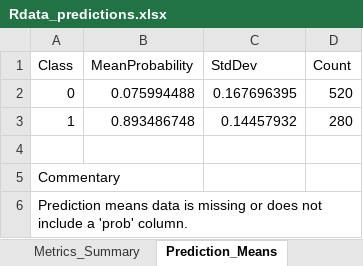
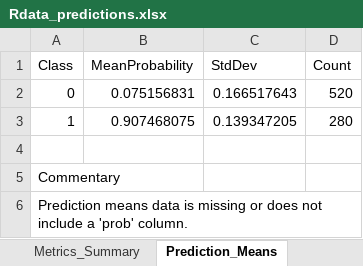
Before and after one commit to MatHatter/DESONN, an Excel workbook: Rdata_predictions.xlsx, sheet Prediction_Means, drawn as a sheet; values as stored, in another font and other column widths than the file's, no borders; the diff names each change by its address in the sheet, - before the commit and + after, or states it on an @@ line.

```diff
--- a/Rdata_predictions.xlsx (sheet Prediction_Means)
+++ b/Rdata_predictions.xlsx (sheet Prediction_Means)
-B2 (MeanProbability): 0.075994488
+B2 (MeanProbability): 0.075156831
-C2 (StdDev): 0.167696395
+C2 (StdDev): 0.166517643
-B3 (MeanProbability): 0.893486748
+B3 (MeanProbability): 0.907468075
-C3 (StdDev): 0.14457932
+C3 (StdDev): 0.139347205
```
Also changed, not shown: sheet Rdata_Predictions, sheet Misclassified, sheet Metrics_Summary, sheet Misclass_Summary, charts or pictures, 22 other files.
